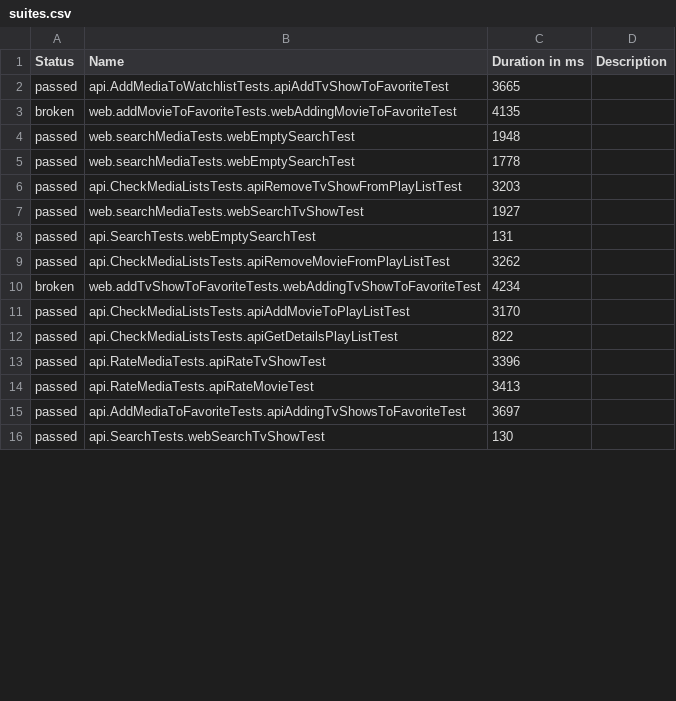
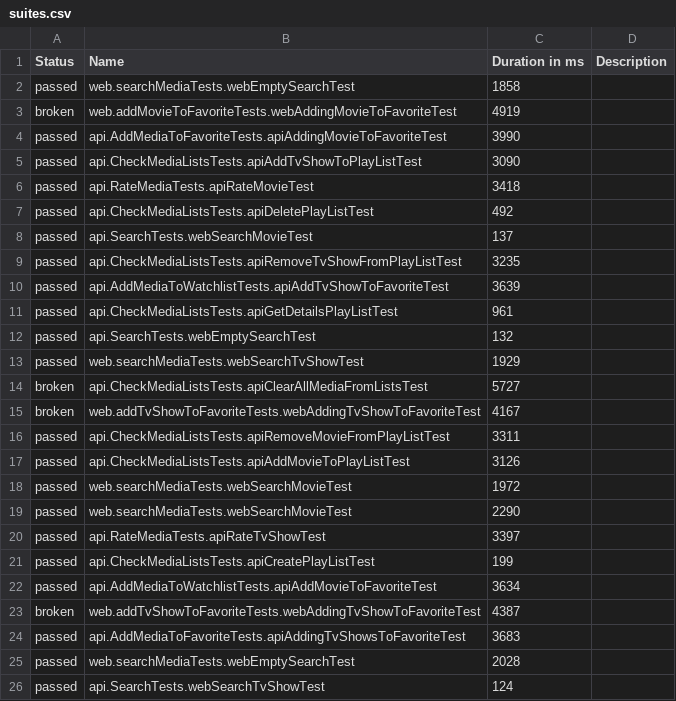
Before and after one commit to romangitlab/movie-db, a CSV file: data/suites.csv, drawn as a sheet; only a part is shown; the diff covers the shown part only.

```diff
--- a/data/suites.csv
+++ b/data/suites.csv
@@ -1,16 +1,26 @@
 "Status","Name","Duration in ms","Description"
-"passed","api.AddMediaToWatchlistTests.apiAddTvShowToFavoriteTest","3665",""
-"broken","web.addMovieToFavoriteTests.webAddingMovieToFavoriteTest","4135",""
-"passed","web.searchMediaTests.webEmptySearchTest","1948",""
-"passed","web.searchMediaTests.webEmptySearchTest","1778",""
-"passed","api.CheckMediaListsTests.apiRemoveTvShowFromPlayListTest","3203",""
-"passed","web.searchMediaTests.webSearchTvShowTest","1927",""
-"passed","api.SearchTests.webEmptySearchTest","131",""
-"passed","api.CheckMediaListsTests.apiRemoveMovieFromPlayListTest","3262",""
-"broken","web.addTvShowToFavoriteTests.webAddingTvShowToFavoriteTest","4234",""
-"passed","api.CheckMediaListsTests.apiAddMovieToPlayListTest","3170",""
-"passed","api.CheckMediaListsTests.apiGetDetailsPlayListTest","822",""
-"passed","api.RateMediaTests.apiRateTvShowTest","3396",""
-"passed","api.RateMediaTests.apiRateMovieTest","3413",""
-"passed","api.AddMediaToFavoriteTests.apiAddingTvShowsToFavoriteTest","3697",""
-"passed","api.SearchTests.webSearchTvShowTest","130",""
+"passed","web.searchMediaTests.webEmptySearchTest","1858",""
+"broken","web.addMovieToFavoriteTests.webAddingMovieToFavoriteTest","4919",""
+"passed","api.AddMediaToFavoriteTests.apiAddingMovieToFavoriteTest","3990",""
+"passed","api.CheckMediaListsTests.apiAddTvShowToPlayListTest","3090",""
+"passed","api.RateMediaTests.apiRateMovieTest","3418",""
+"passed","api.CheckMediaListsTests.apiDeletePlayListTest","492",""
+"passed","api.SearchTests.webSearchMovieTest","137",""
+"passed","api.CheckMediaListsTests.apiRemoveTvShowFromPlayListTest","3235",""
+"passed","api.AddMediaToWatchlistTests.apiAddTvShowToFavoriteTest","3639",""
+"passed","api.CheckMediaListsTests.apiGetDetailsPlayListTest","961",""
+"passed","api.SearchTests.webEmptySearchTest","132",""
+"passed","web.searchMediaTests.webSearchTvShowTest","1929",""
+"broken","api.CheckMediaListsTests.apiClearAllMediaFromListsTest","5727",""
+"broken","web.addTvShowToFavoriteTests.webAddingTvShowToFavoriteTest","4167",""
+"passed","api.CheckMediaListsTests.apiRemoveMovieFromPlayListTest","3311",""
+"passed","api.CheckMediaListsTests.apiAddMovieToPlayListTest","3126",""
+"passed","web.searchMediaTests.webSearchMovieTest","1972",""
+"passed","web.searchMediaTests.webSearchMovieTest","2290",""
+"passed","api.RateMediaTests.apiRateTvShowTest","3397",""
+"passed","api.CheckMediaListsTests.apiCreatePlayListTest","199",""
+"passed","api.AddMediaToWatchlistTests.apiAddMovieToFavoriteTest","3634",""
+"broken","web.addTvShowToFavoriteTests.webAddingTvShowToFavoriteTest","4387",""
+"passed","api.AddMediaToFavoriteTests.apiAddingTvShowsToFavoriteTest","3683",""
+"passed","web.searchMediaTests.webEmptySearchTest","2028",""
+"passed","api.SearchTests.webSearchTvShowTest","124",""
```
Also changed, not shown: 10 removed rows and 2 edited cells elsewhere in this file, 47 other files.
